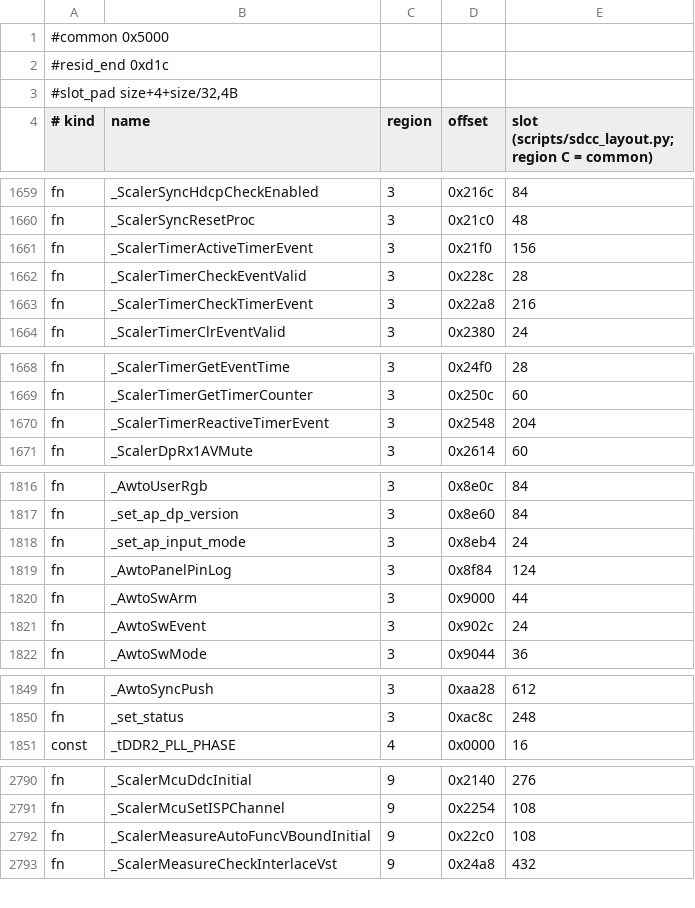
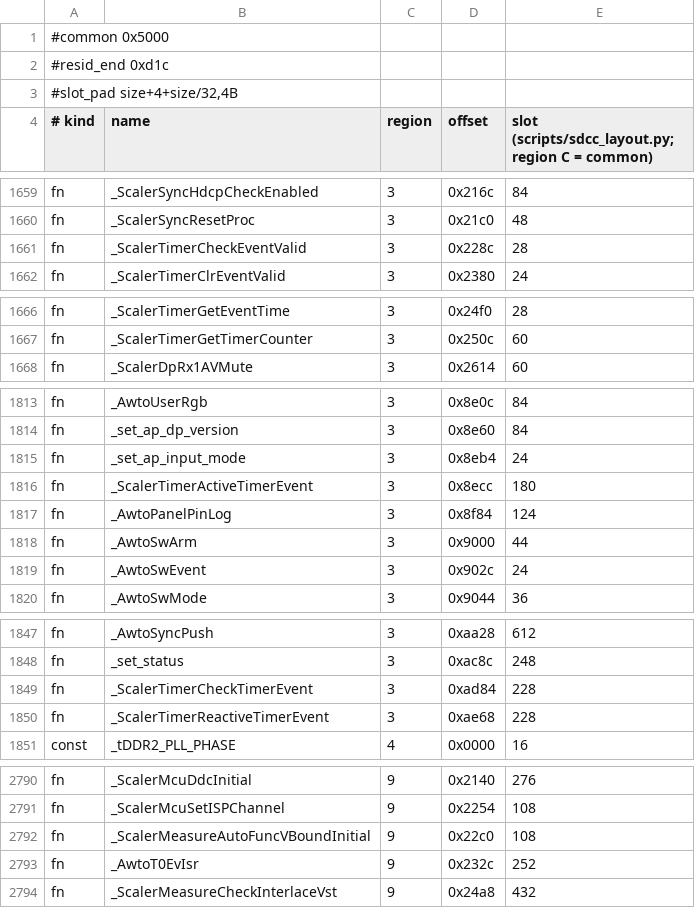
Before and after one commit to awto-au/awto-ddc, a TSV file: fw/bank_layout.tsv, drawn as a sheet; only a part is shown, gaps mark what is left out; the diff covers the shown part only.

```diff
--- a/fw/bank_layout.tsv
+++ b/fw/bank_layout.tsv
@@ -1660,5 +1660,3 @@ fn	_ScalerSyncHdcpCheckEnabled	3	0x216c	84
 fn	_ScalerSyncResetProc	3	0x21c0	48
-fn	_ScalerTimerActiveTimerEvent	3	0x21f0	156
 fn	_ScalerTimerCheckEventValid	3	0x228c	28
-fn	_ScalerTimerCheckTimerEvent	3	0x22a8	216
 fn	_ScalerTimerClrEventValid	3	0x2380	24
@@ -1669,3 +1667,2 @@ fn	_ScalerTimerGetEventTime	3	0x24f0	28
 fn	_ScalerTimerGetTimerCounter	3	0x250c	60
-fn	_ScalerTimerReactiveTimerEvent	3	0x2548	204
 fn	_ScalerDpRx1AVMute	3	0x2614	60
@@ -1818,2 +1815,3 @@ fn	_set_ap_dp_version	3	0x8e60	84
 fn	_set_ap_input_mode	3	0x8eb4	24
+fn	_ScalerTimerActiveTimerEvent	3	0x8ecc	180
 fn	_AwtoPanelPinLog	3	0x8f84	124
@@ -1850,2 +1848,4 @@ fn	_AwtoSyncPush	3	0xaa28	612
 fn	_set_status	3	0xac8c	248
+fn	_ScalerTimerCheckTimerEvent	3	0xad84	228
+fn	_ScalerTimerReactiveTimerEvent	3	0xae68	228
 const	_tDDR2_PLL_PHASE	4	0x0000	16
@@ -2792,2 +2792,3 @@ fn	_ScalerMcuSetISPChannel	9	0x2254	108
 fn	_ScalerMeasureAutoFuncVBoundInitial	9	0x22c0	108
+fn	_AwtoT0EvIsr	9	0x232c	252
 fn	_ScalerMeasureCheckInterlaceVst	9	0x24a8	432
```
Also changed, not shown: 1 removed row elsewhere in this file, fw/msgids.tsv, 3 other files.
